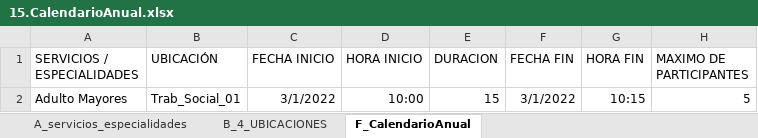
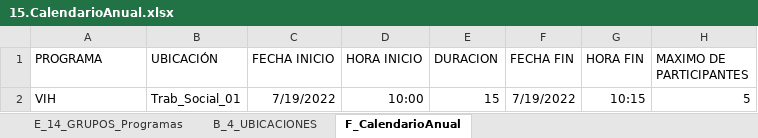
Before and after one commit to aealcantar/gui-mst-adt-web, an Excel workbook: src/assets/files/15.CalendarioAnual.xlsx, sheet F_CalendarioAnual, drawn as a sheet; values as stored, in another font and other column widths than the file's, no borders; the diff names each change by its address in the sheet, - before the commit and + after, or states it on an @@ line.

```diff
--- a/src/assets/files/15.CalendarioAnual.xlsx (sheet F_CalendarioAnual)
+++ b/src/assets/files/15.CalendarioAnual.xlsx (sheet F_CalendarioAnual)
-sheet tab: A_servicios_especialidades
+sheet tab: E_14_GRUPOS_Programas
-A1: SERVICIOS / ESPECIALIDADES
+A1: PROGRAMA
-A2 (PROGRAMA): Adulto Mayores
+A2 (PROGRAMA): VIH
-C2 (FECHA INICIO): 3/1/2022
+C2 (FECHA INICIO): 7/19/2022
-F2 (FECHA FIN): 3/1/2022
+F2 (FECHA FIN): 7/19/2022
```
Also changed, not shown: sheet E_14_GRUPOS_Programas, 1 other file.
